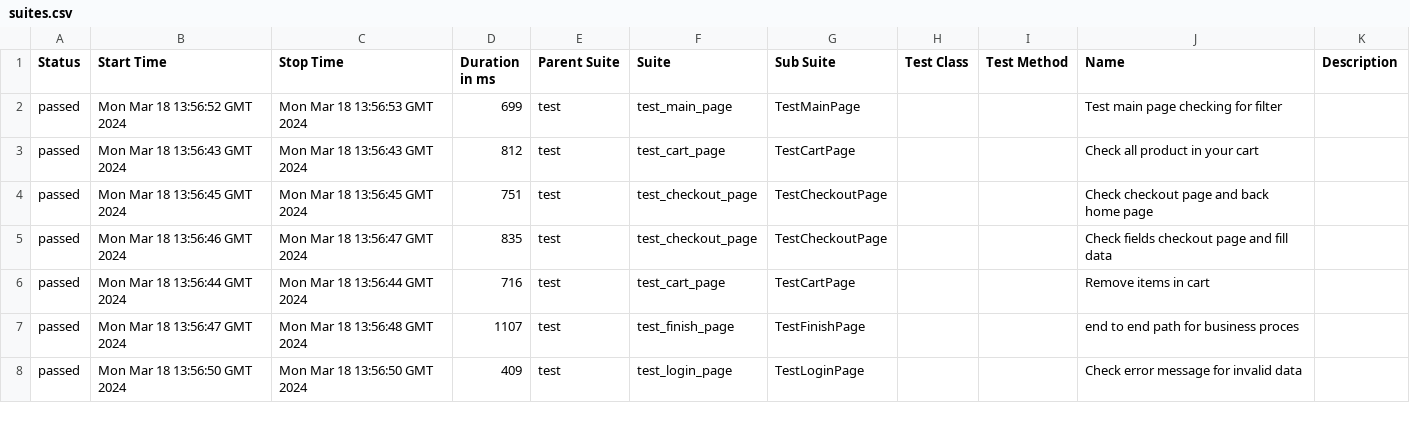
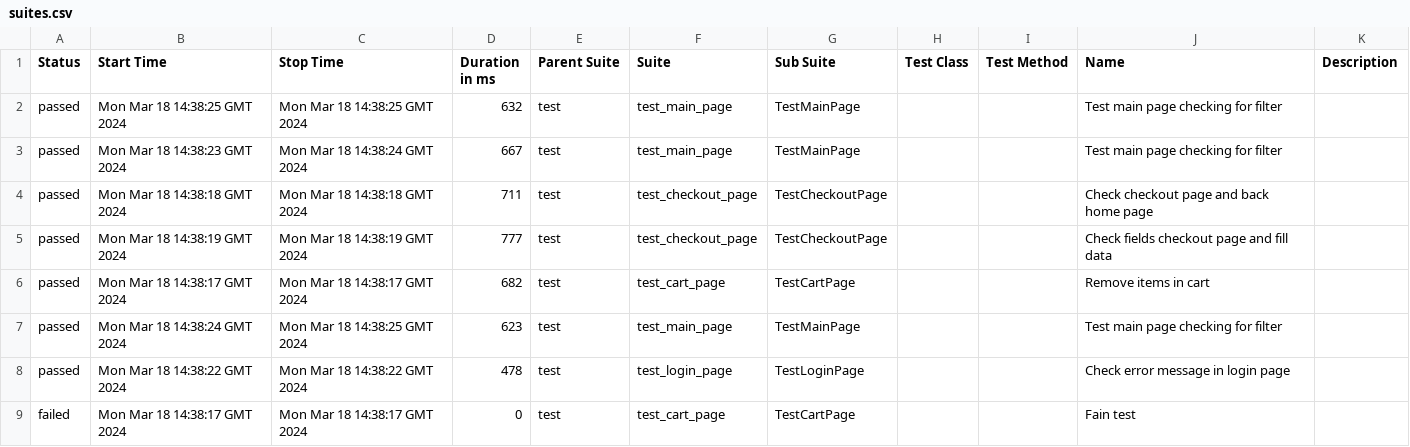
Before and after one commit to vladimirqw1221/test_ui, a CSV file: data/suites.csv, drawn as a sheet; only a part is shown; the diff covers the shown part only.

Commit message:
Deploying to gh-pages from @ vladimirqw1221/test_ui@4061a1bc8945d0c5342c46a52fbb171bde5ff01b 🚀

```diff
--- a/data/suites.csv
+++ b/data/suites.csv
@@ -1,8 +1,9 @@
 "Status","Start Time","Stop Time","Duration in ms","Parent Suite","Suite","Sub Suite","Test Class","Test Method","Name","Description"
-"passed","Mon Mar 18 13:56:52 GMT 2024","Mon Mar 18 13:56:53 GMT 2024","699","test","test_main_page","TestMainPage","","","Test main page checking for filter",""
-"passed","Mon Mar 18 13:56:43 GMT 2024","Mon Mar 18 13:56:43 GMT 2024","812","test","test_cart_page","TestCartPage","","","Check all product in your cart",""
-"passed","Mon Mar 18 13:56:45 GMT 2024","Mon Mar 18 13:56:45 GMT 2024","751","test","test_checkout_page","TestCheckoutPage","","","Check checkout page and back home page",""
-"passed","Mon Mar 18 13:56:46 GMT 2024","Mon Mar 18 13:56:47 GMT 2024","835","test","test_checkout_page","TestCheckoutPage","","","Check fields checkout page and fill data",""
-"passed","Mon Mar 18 13:56:44 GMT 2024","Mon Mar 18 13:56:44 GMT 2024","716","test","test_cart_page","TestCartPage","","","Remove items in cart",""
-"passed","Mon Mar 18 13:56:47 GMT 2024","Mon Mar 18 13:56:48 GMT 2024","1107","test","test_finish_page","TestFinishPage","","","end to end path for business proces",""
-"passed","Mon Mar 18 13:56:50 GMT 2024","Mon Mar 18 13:56:50 GMT 2024","409","test","test_login_page","TestLoginPage","","","Check error message for invalid data",""
+"passed","Mon Mar 18 14:38:25 GMT 2024","Mon Mar 18 14:38:25 GMT 2024","632","test","test_main_page","TestMainPage","","","Test main page checking for filter",""
+"passed","Mon Mar 18 14:38:23 GMT 2024","Mon Mar 18 14:38:24 GMT 2024","667","test","test_main_page","TestMainPage","","","Test main page checking for filter",""
+"passed","Mon Mar 18 14:38:18 GMT 2024","Mon Mar 18 14:38:18 GMT 2024","711","test","test_checkout_page","TestCheckoutPage","","","Check checkout page and back home page",""
+"passed","Mon Mar 18 14:38:19 GMT 2024","Mon Mar 18 14:38:19 GMT 2024","777","test","test_checkout_page","TestCheckoutPage","","","Check fields checkout page and fill data",""
+"passed","Mon Mar 18 14:38:17 GMT 2024","Mon Mar 18 14:38:17 GMT 2024","682","test","test_cart_page","TestCartPage","","","Remove items in cart",""
+"passed","Mon Mar 18 14:38:24 GMT 2024","Mon Mar 18 14:38:25 GMT 2024","623","test","test_main_page","TestMainPage","","","Test main page checking for filter",""
+"passed","Mon Mar 18 14:38:22 GMT 2024","Mon Mar 18 14:38:22 GMT 2024","478","test","test_login_page","TestLoginPage","","","Check error message in login page",""
+"failed","Mon Mar 18 14:38:17 GMT 2024","Mon Mar 18 14:38:17 GMT 2024","0","test","test_cart_page","TestCartPage","","","Fain test",""
```
Also changed, not shown: 37 edited cells elsewhere in this file, data/behaviors.csv, 40 other files.
